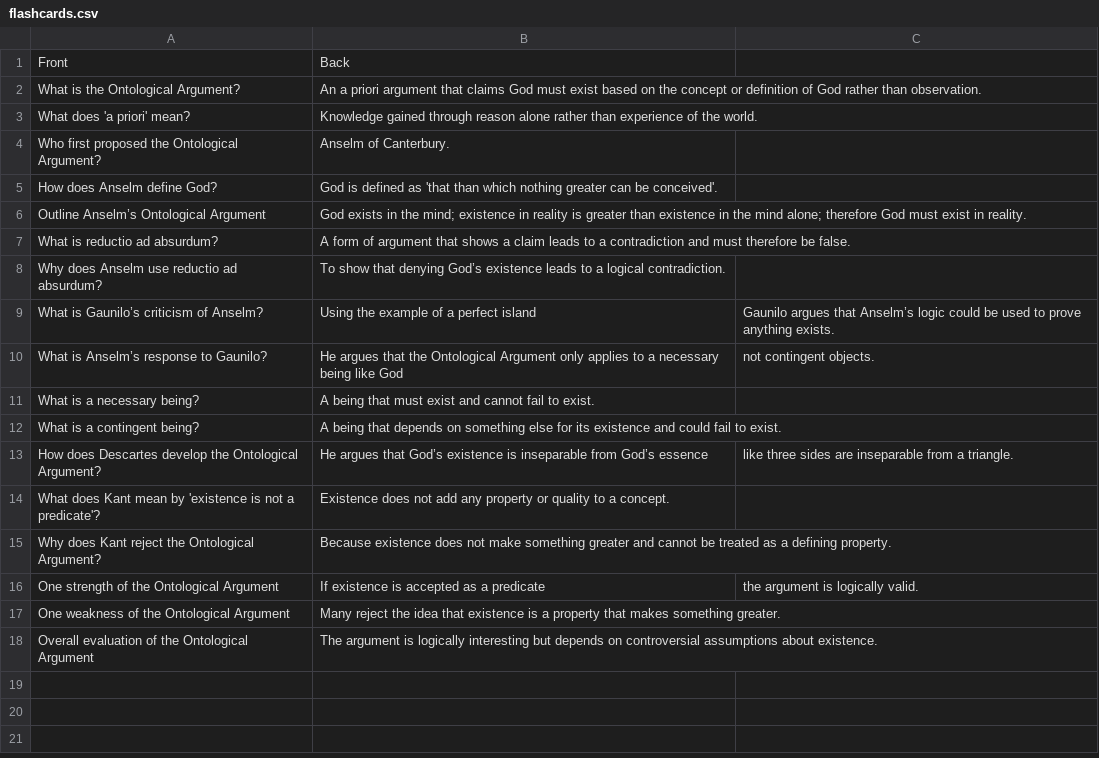
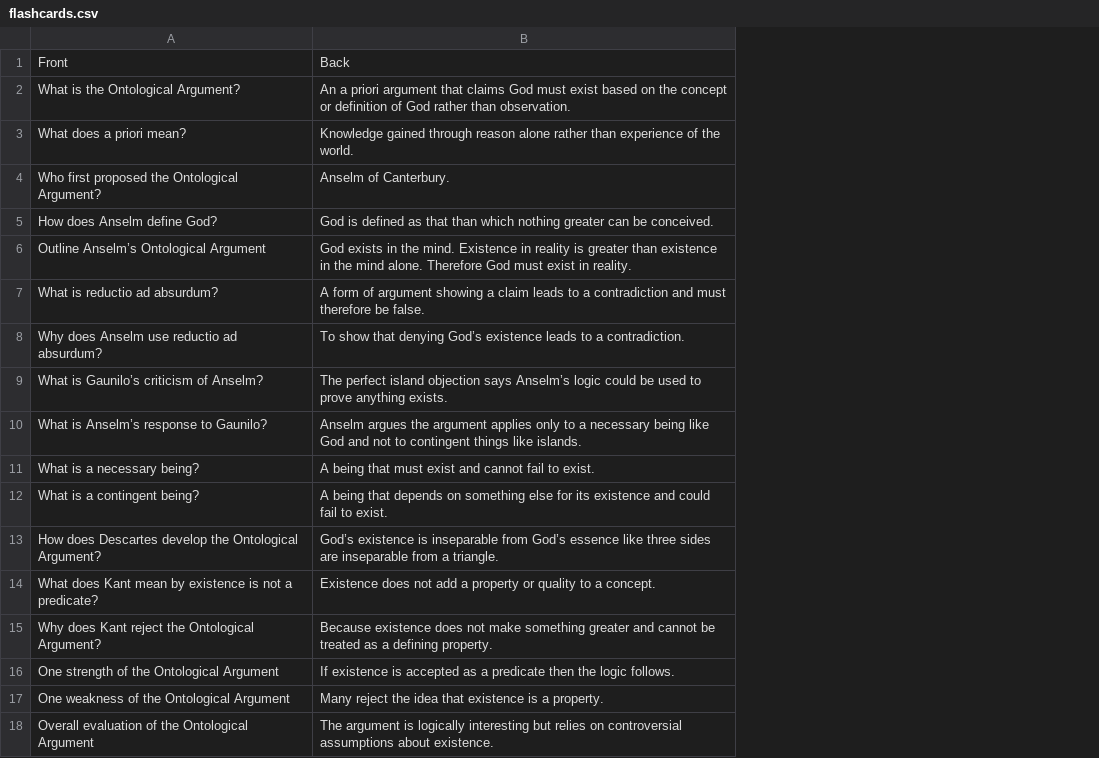
Before and after one commit to LevelUpProMastery/Flashcards, a CSV file: philosophy/arguments/ontological/flashcards.csv, drawn as a sheet; the diff names each change by its address in the sheet, - before the commit and + after, or states it on an @@ line.

Commit message:
Update flashcards.csv

```diff
--- a/philosophy/arguments/ontological/flashcards.csv
+++ b/philosophy/arguments/ontological/flashcards.csv
-column C, rows 9-16: Gaunilo argues that Anselm’s logic could be used to prove anything exists. | not contingent objects. |  |  | like three sides are inseparable from a triangle. |  |  | the argument is logically valid.
-A3: What does 'a priori' mean?
+A3: What does a priori mean?
-B5: …defined as 'that than which nothing greater can be conceived'.
+B5: …defined as that than which nothing greater can be conceived.
-B6: …in the mind; existence in reality is greater than existence in the mind alone; therefore God must…
+B6: …in the mind. Existence in reality is greater than existence in the mind alone. Therefore God must…
-B7: …of argument that shows a claim…
+B7: …of argument showing a claim…
-B8: …to a logical contradiction.
+B8: …to a contradiction.
-B9: Using the example of a perfect island
+B9: The perfect island objection says Anselm’s logic could be used to prove anything exists.
-B10: He argues that the Ontological Argument only applies to a necessary being like God
+B10: Anselm argues the argument applies only to a necessary being like God and not to contingent things like islands.
-B13: He argues that God’s existence is inseparable from God’s essence
+B13: God’s existence is inseparable from God’s essence like three sides are inseparable from a triangle.
-A14: …mean by 'existence is not a predicate'?
+A14: …mean by existence is not a predicate?
-B14: …not add any property or…
+B14: …not add a property or…
-B16: …a predicate
+B16: …a predicate then the logic follows.
-B17: …is a property that makes something greater.
+B17: …is a property.
-B18: …interesting but depends on controversial…
+B18: …interesting but relies on controversial…
```
